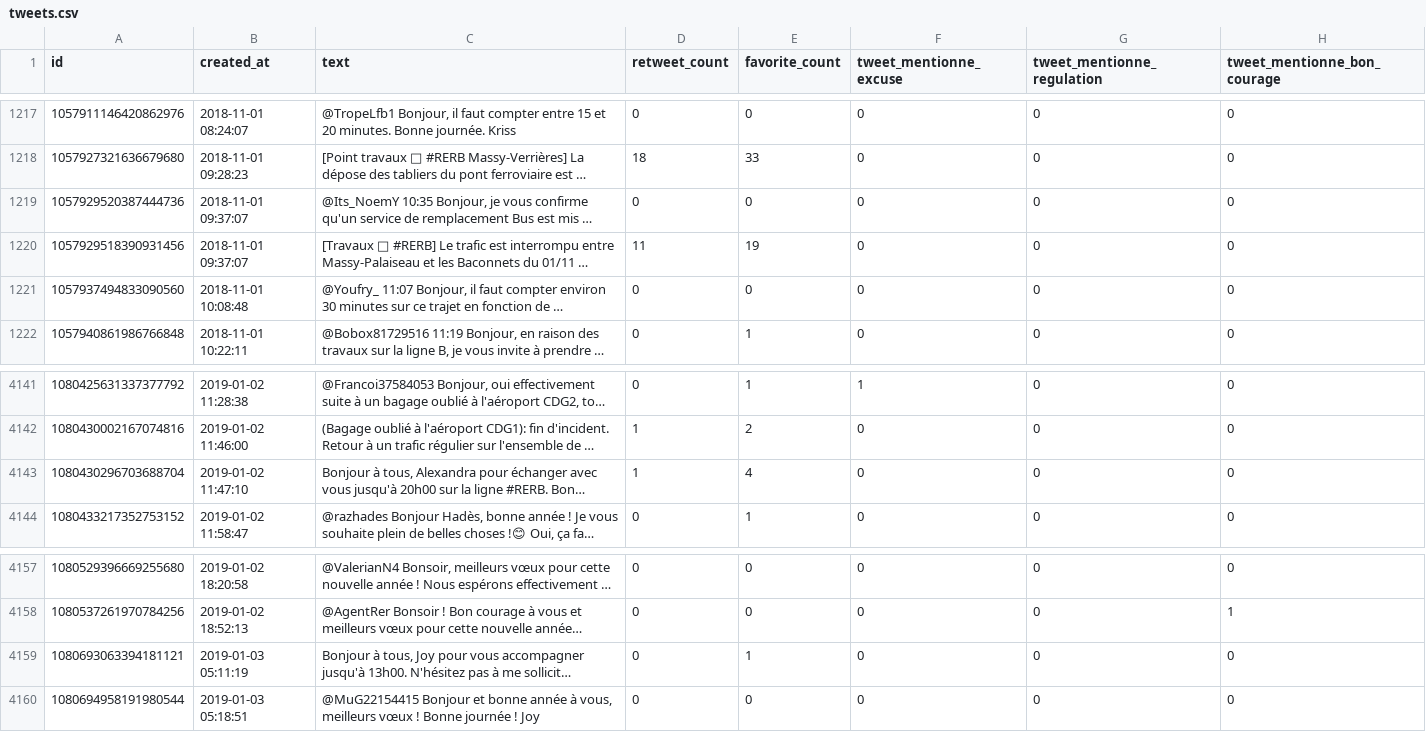
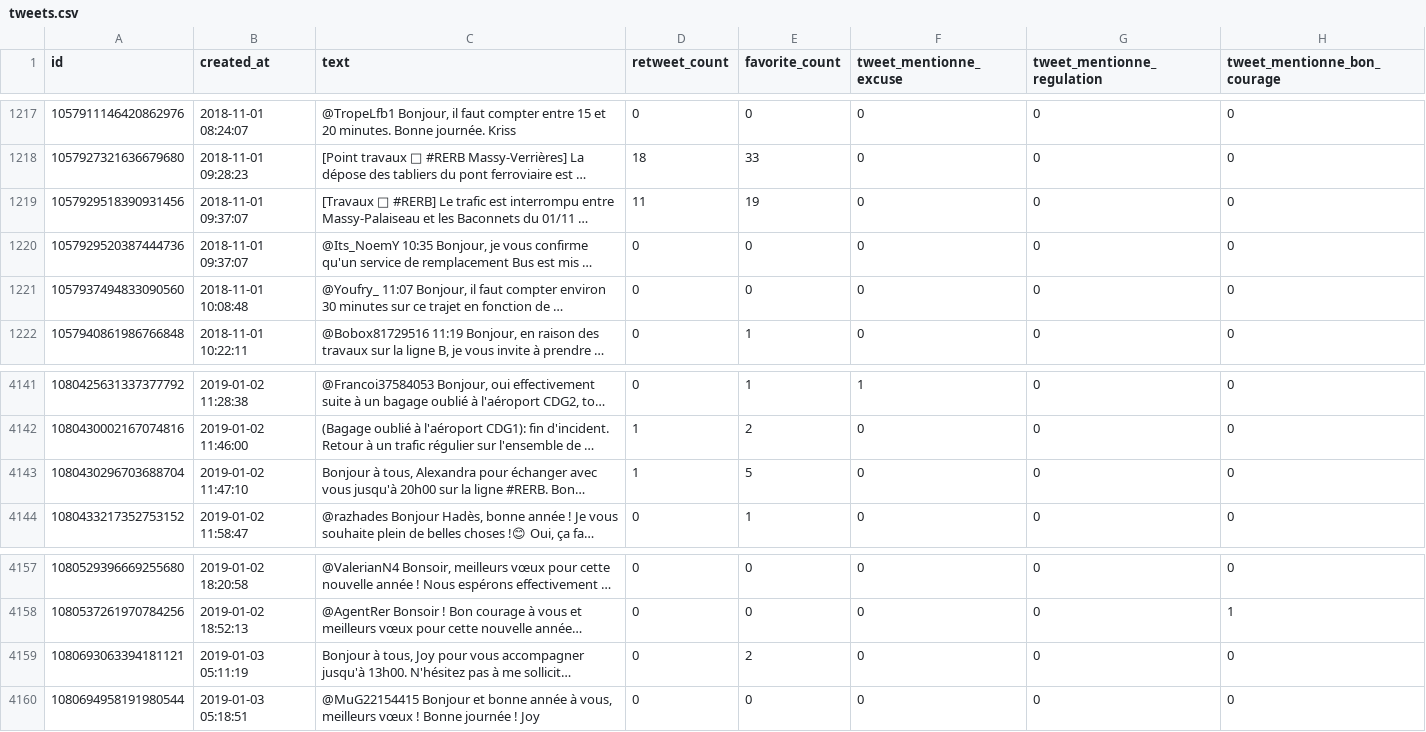
Before and after one commit to AntoineAugusti/tweets-rerb, a CSV file: tweets.csv, drawn as a sheet; only a part is shown, gaps mark what is left out; long unchanged cells end in …; the diff names each change by its address in the sheet, - before the commit and + after, or states it on an @@ line.

Commit message:
New tweets at 2019-01-03T11:00:35Z [skip ci]

```diff
--- a/tweets.csv
+++ b/tweets.csv
@@ row 1219 moved to row 1220: 1057929520387444736 @@
-E4143 (favorite_count): 4
+E4143 (favorite_count): 5
-E4159 (favorite_count): 1
+E4159 (favorite_count): 2
```
